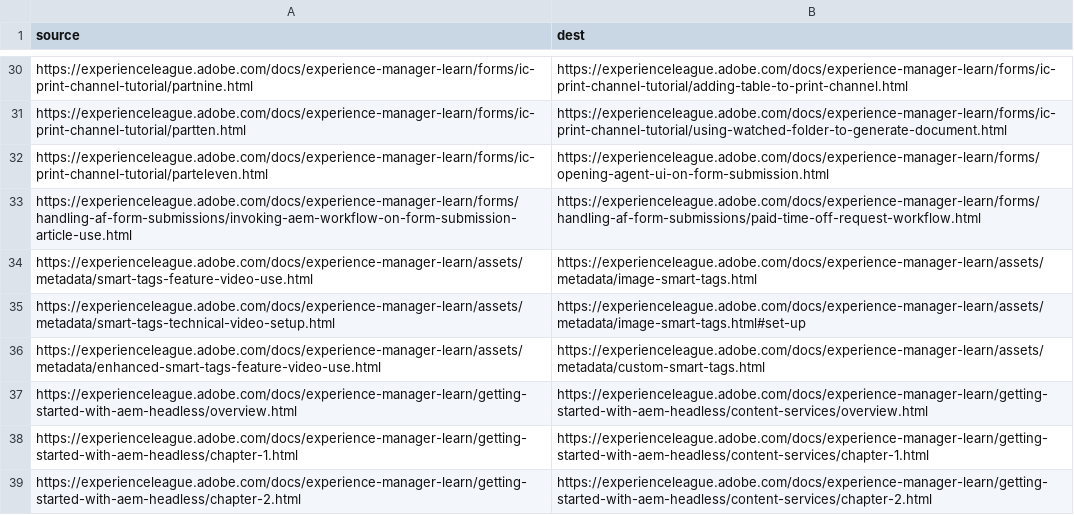
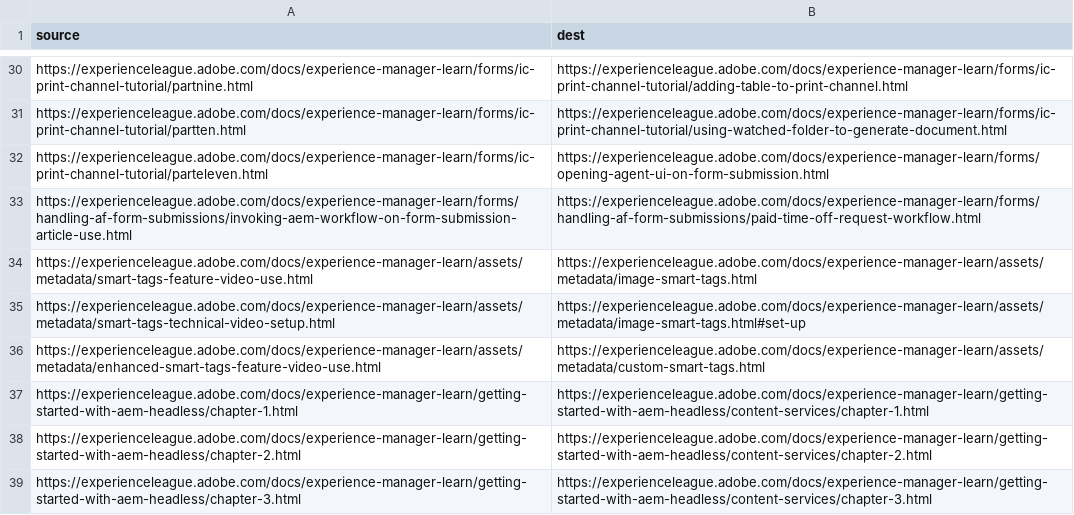
Before and after one commit to AdobeDocs/experience-manager-learn.ja-JP, a CSV file: redirects.csv, drawn as a sheet; only a part is shown, gaps mark what is left out; the shorter side is filled out with more unchanged rows; the diff names each change by its address in the sheet, - before the commit and + after, or states it on an @@ line.

Commit message:
Updating Old File for core commit 3e8b820939c2d39ef9a17f7d7aaef87cd9cdbbbb

```diff
--- a/redirects.csv
+++ b/redirects.csv
-row 37: https://experienceleague.adobe.com/docs/experience-manager-learn/getting-started-with-aem-headless/overview.html | https://experienceleague.adobe.com/docs/experience-manager-learn/getting-started-with-aem-headless/content-services/overview.html
```
